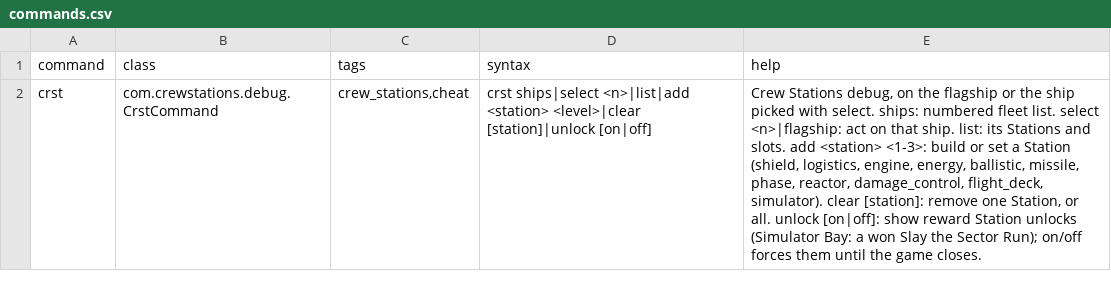
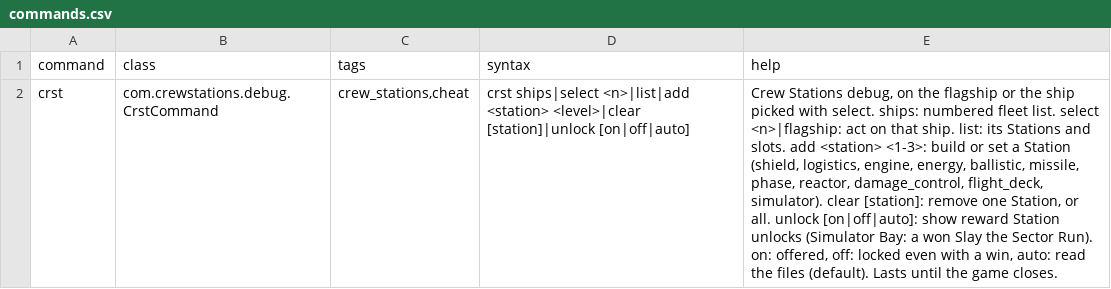
Before and after one commit to PaulRouss3l/crew_stations, a CSV file: data/console/commands.csv, drawn as a sheet; the diff names each change by its address in the sheet, - before the commit and + after, or states it on an @@ line.

```diff
--- a/data/console/commands.csv
+++ b/data/console/commands.csv
-D2 (syntax): …<level>|clear [station]|unlock [on|off]
+D2 (syntax): …<level>|clear [station]|unlock [on|off|auto]
-E2 (help): …all. unlock [on|off]: show reward Station unlocks (Simulator Bay: a won Slay the Sector Run); on/off forces them until the…
+E2 (help): …all. unlock [on|off|auto]: show reward Station unlocks (Simulator Bay: a won Slay the Sector Run). on: offered, off: locked even with a win, auto: read the files (default). Lasts until the…
```
Also changed, not shown: 3 other files.
